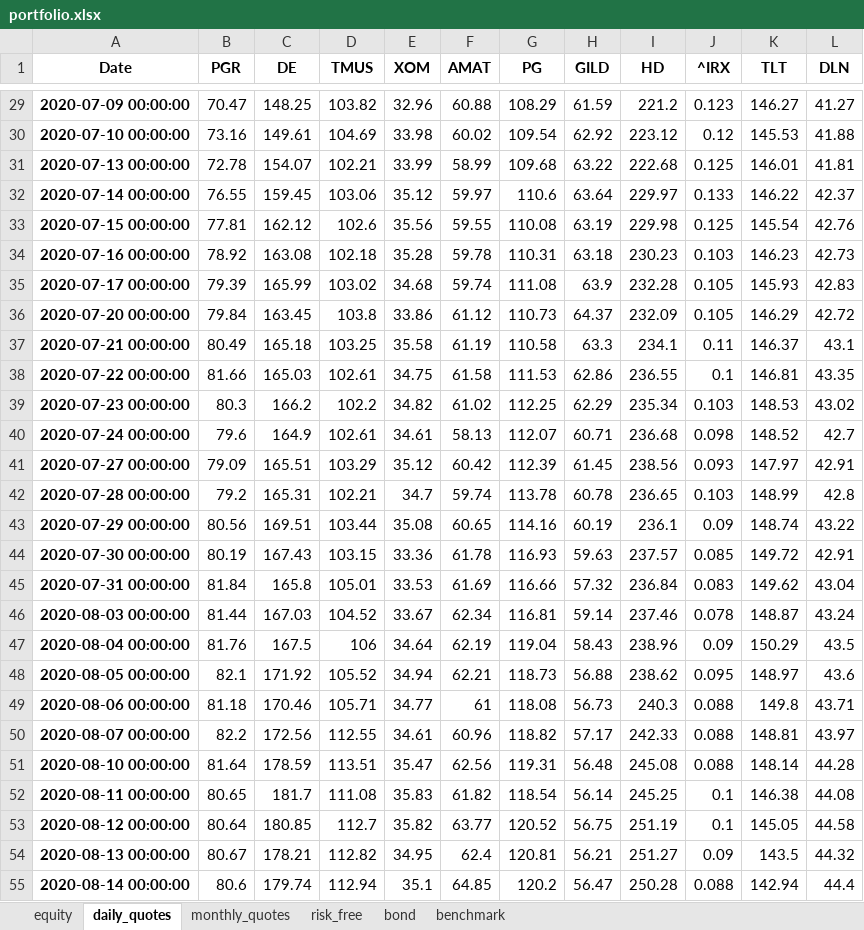
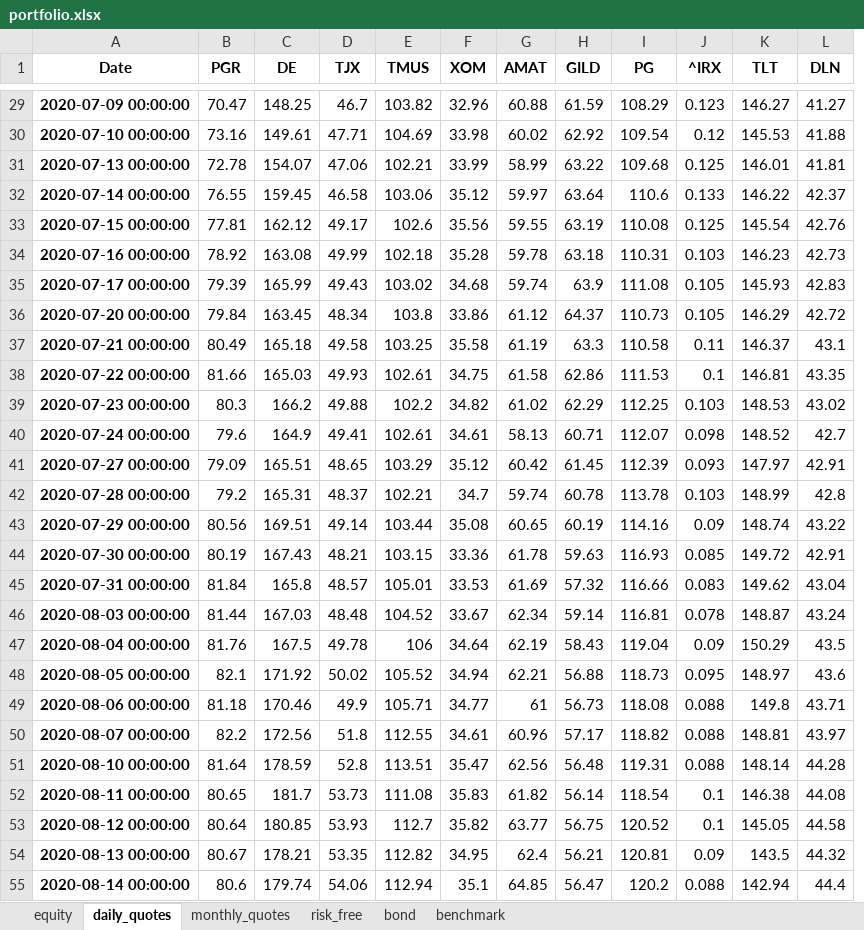
Before and after one commit to renan-peres/mfin-portfolio-management, an Excel workbook: reports/portfolio.xlsx, sheet daily_quotes, drawn as a sheet; only a part is shown, gaps mark what is left out; values as stored, in another font and other column widths than the file's, no borders; removed rows and columns are numbered as before the commit, all else as after; the diff covers the shown part only; the diff names each change by its address in the sheet, - before the commit and + after, or states it on an @@ line.

```diff
--- a/reports/portfolio.xlsx (sheet daily_quotes)
+++ b/reports/portfolio.xlsx (sheet daily_quotes)
+column D (TJX), rows 29-55: 46.7 | 47.71 | 47.06 | 46.58 | 49.17 | 49.99 | 49.43 | 48.34 | 49.58 | 49.93 | 49.88 | 49.41 | 48.65 | 48.37 | 49.14 | 48.21 | 48.57 | 48.48 | 49.78 | 50.02 | 49.9 | 51.8 | 52.8 | 53.73 | 53.93 | 53.35 | 54.06
-column G (PG), rows 29-55: 108.29 | 109.54 | 109.68 | 110.6 | 110.08 | 110.31 | 111.08 | 110.73 | 110.58 | 111.53 | 112.25 | 112.07 | 112.39 | 113.78 | 114.16 | 116.93 | 116.66 | 116.81 | 119.04 | 118.73 | 118.08 | 118.82 | 119.31 | 118.54 | 120.52 | 120.81 | 120.2
-I1: HD
+I1: PG
-I29 (PG): 221.2
+I29 (PG): 108.29
-I30 (PG): 223.12
+I30 (PG): 109.54
-I31 (PG): 222.68
+I31 (PG): 109.68
-I32 (PG): 229.97
+I32 (PG): 110.6
-I33 (PG): 229.98
+I33 (PG): 110.08
-I34 (PG): 230.23
+I34 (PG): 110.31
-I35 (PG): 232.28
+I35 (PG): 111.08
-I36 (PG): 232.09
+I36 (PG): 110.73
-I37 (PG): 234.1
+I37 (PG): 110.58
-I38 (PG): 236.55
+I38 (PG): 111.53
-I39 (PG): 235.34
+I39 (PG): 112.25
-I40 (PG): 236.68
+I40 (PG): 112.07
-I41 (PG): 238.56
+I41 (PG): 112.39
-I42 (PG): 236.65
+I42 (PG): 113.78
-I43 (PG): 236.1
+I43 (PG): 114.16
-I44 (PG): 237.57
+I44 (PG): 116.93
-I45 (PG): 236.84
+I45 (PG): 116.66
-I46 (PG): 237.46
+I46 (PG): 116.81
-I47 (PG): 238.96
+I47 (PG): 119.04
-I48 (PG): 238.62
+I48 (PG): 118.73
-I49 (PG): 240.3
+I49 (PG): 118.08
-I50 (PG): 242.33
+I50 (PG): 118.82
-I51 (PG): 245.08
+I51 (PG): 119.31
-I52 (PG): 245.25
+I52 (PG): 118.54
-I53 (PG): 251.19
+I53 (PG): 120.52
-I54 (PG): 251.27
+I54 (PG): 120.81
-I55 (PG): 250.28
+I55 (PG): 120.2
```
Also changed, not shown: 1 added row and 1228 edited cells elsewhere in this sheet, sheet equity, sheet monthly_quotes, sheet benchmark, sheet bond, sheet risk_free, 14 other files.
